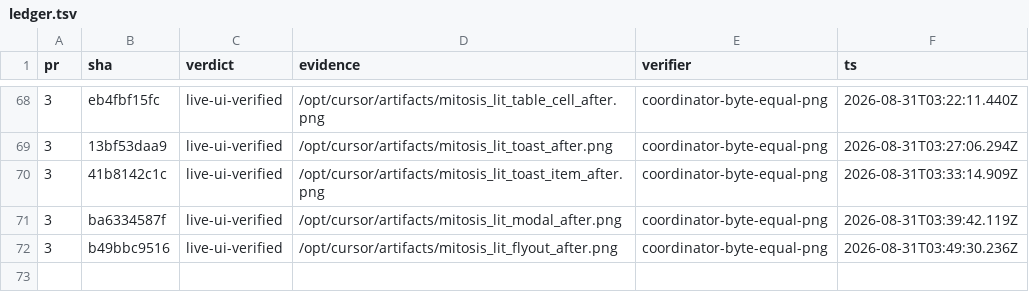
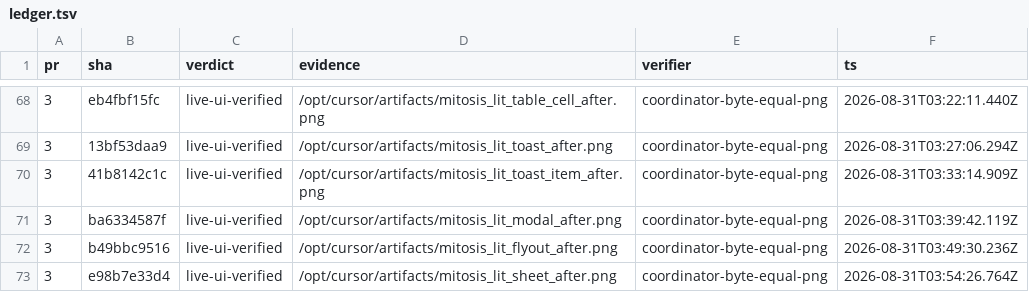
Before and after one commit to kroofy/porsche-design-system, a TSV file: .audit/orchestrate/stencil-to-mitosis/ledger.tsv, drawn as a sheet; only a part is shown, gaps mark what is left out.

```diff
--- a/.audit/orchestrate/stencil-to-mitosis/ledger.tsv
+++ b/.audit/orchestrate/stencil-to-mitosis/ledger.tsv
@@ -72 +72,2 @@ pr	sha	verdict	evidence	verifier	ts
 3	b49bbc9516	live-ui-verified	/opt/cursor/artifacts/mitosis_lit_flyout_after.png	coordinator-byte-equal-png	2026-08-31T03:49:30.236Z
+3	e98b7e33d4	live-ui-verified	/opt/cursor/artifacts/mitosis_lit_sheet_after.png	coordinator-byte-equal-png	2026-08-31T03:54:26.764Z
```
Also changed, not shown: .audit/orchestrate/stencil-to-mitosis/decisions.tsv, .audit/orchestrate/stencil-to-mitosis/units.tsv, 2 other files.
